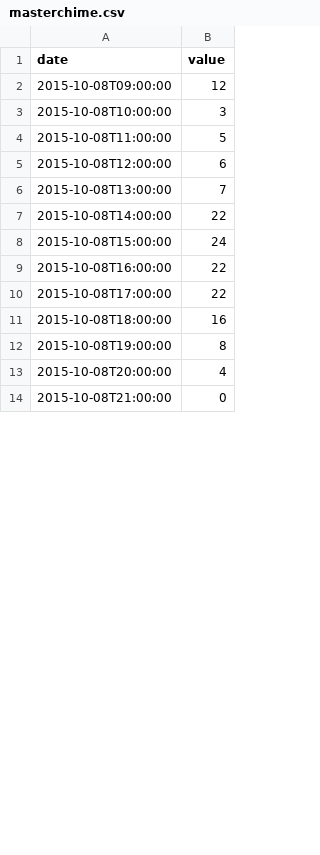
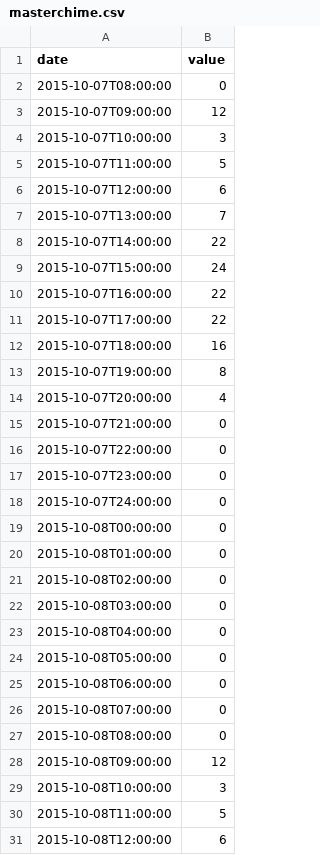
Before and after one commit to KevinNovak/Master-Chime-Graph, a CSV file: masterchime.csv, drawn as a sheet; only a part is shown; the shorter side is filled out with more unchanged rows; the diff covers the shown part only; the diff names each change by its address in the sheet, - before the commit and + after, or states it on an @@ line.

```diff
--- a/masterchime.csv
+++ b/masterchime.csv
+row 2: 2015-10-07T08:00:00 | 0
+row 3: 2015-10-07T09:00:00 | 12
+row 4: 2015-10-07T10:00:00 | 3
+row 5: 2015-10-07T11:00:00 | 5
+row 6: 2015-10-07T12:00:00 | 6
+row 7: 2015-10-07T13:00:00 | 7
+row 8: 2015-10-07T14:00:00 | 22
+row 9: 2015-10-07T15:00:00 | 24
+row 10: 2015-10-07T16:00:00 | 22
+row 11: 2015-10-07T17:00:00 | 22
+row 12: 2015-10-07T18:00:00 | 16
+row 13: 2015-10-07T19:00:00 | 8
+row 14: 2015-10-07T20:00:00 | 4
+row 15: 2015-10-07T21:00:00 | 0
+row 16: 2015-10-07T22:00:00 | 0
+row 17: 2015-10-07T23:00:00 | 0
+row 18: 2015-10-07T24:00:00 | 0
+row 19: 2015-10-08T00:00:00 | 0
+row 20: 2015-10-08T01:00:00 | 0
+row 21: 2015-10-08T02:00:00 | 0
+row 22: 2015-10-08T03:00:00 | 0
+row 23: 2015-10-08T04:00:00 | 0
+row 24: 2015-10-08T05:00:00 | 0
+row 25: 2015-10-08T06:00:00 | 0
+row 26: 2015-10-08T07:00:00 | 0
+row 27: 2015-10-08T08:00:00 | 0
```
Also changed, not shown: 24 removed rows elsewhere in this file, 1 other file.
